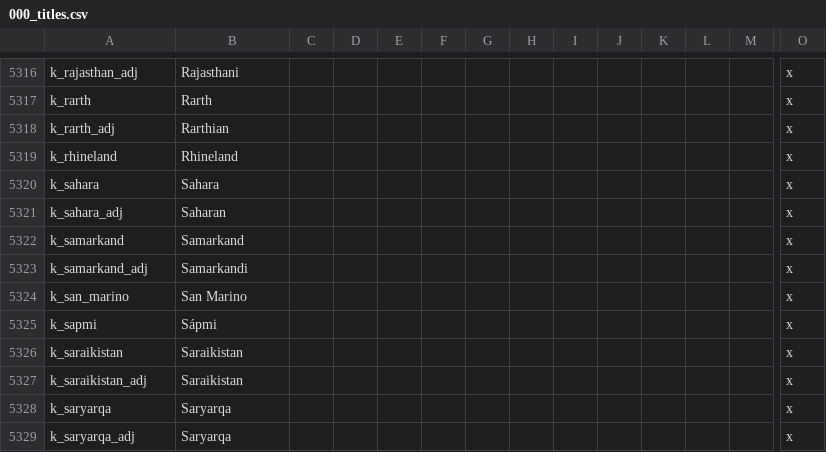
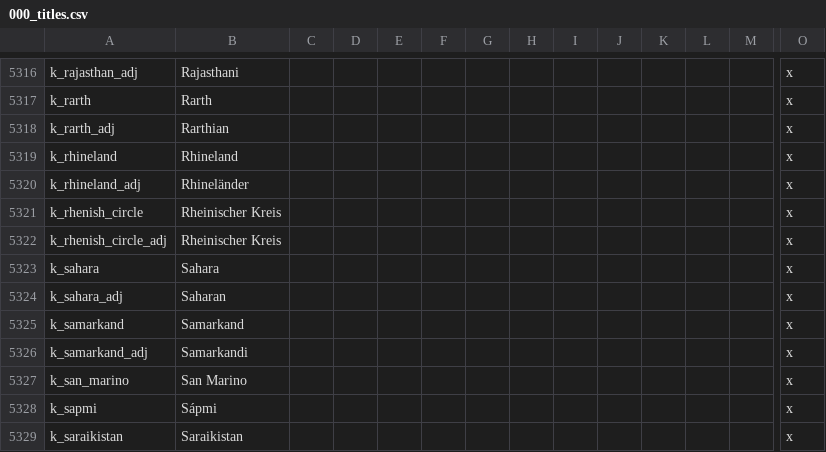
Before and after one commit to klorpa/After-The-End-Eurasia, a CSV file: ATE_Eurasia/localisation/000_titles.csv, drawn as a sheet; only a part is shown, gaps mark what is left out; the shorter side is filled out with more unchanged rows; rows hold the shown columns only; the diff names each change by its address in the sheet, - before the commit and + after, or states it on an @@ line.

```diff
--- a/ATE_Eurasia/localisation/000_titles.csv
+++ b/ATE_Eurasia/localisation/000_titles.csv
+row 5320: k_rhineland_adj | Rhineländer |  |  |  |  |  |  |  |  |  |  |  | x
+row 5321: k_rhenish_circle | Rheinischer Kreis |  |  |  |  |  |  |  |  |  |  |  | x
+row 5322: k_rhenish_circle_adj | Rheinischer Kreis |  |  |  |  |  |  |  |  |  |  |  | x
```
Also changed, not shown: 4 other files.
